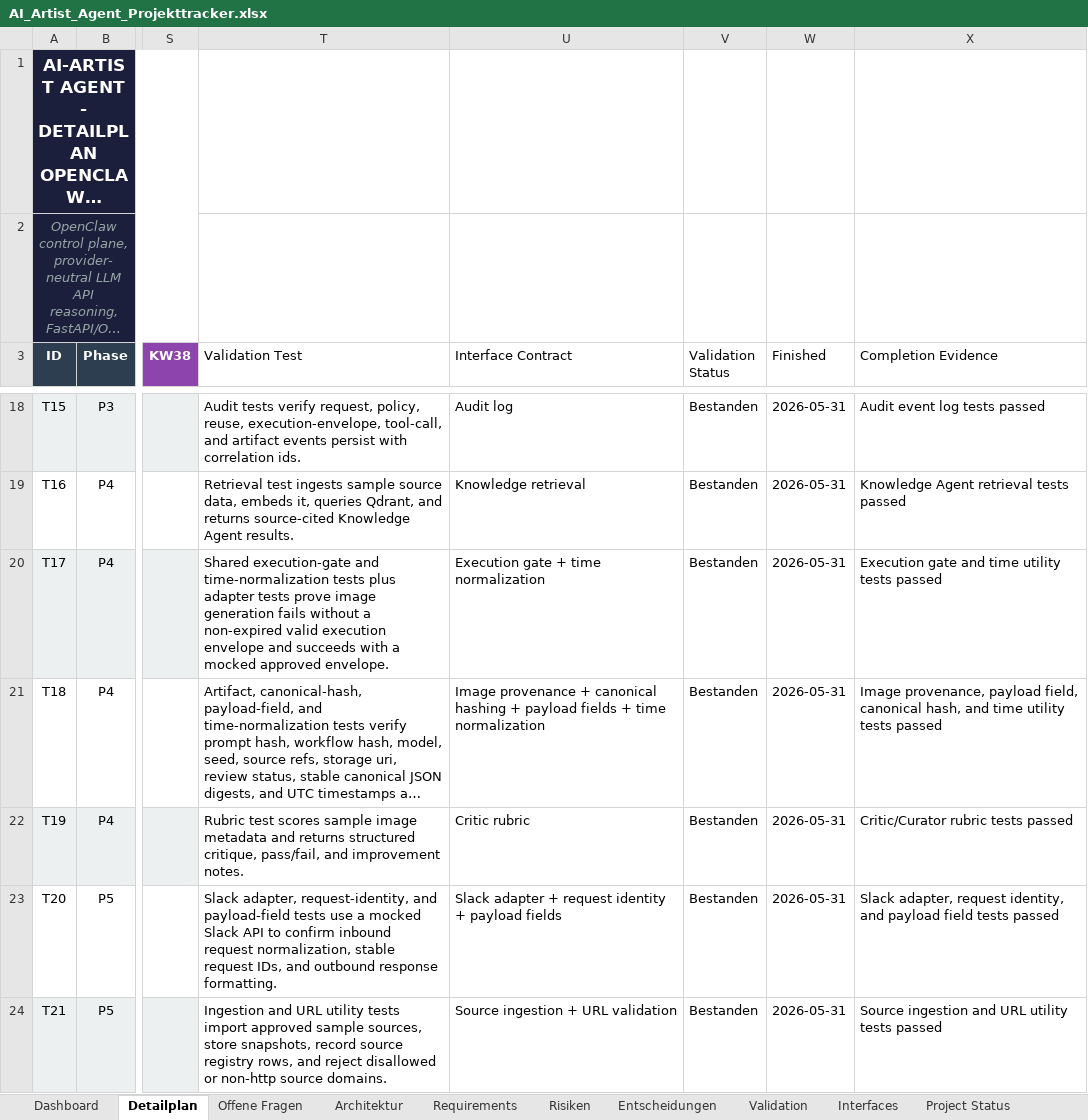
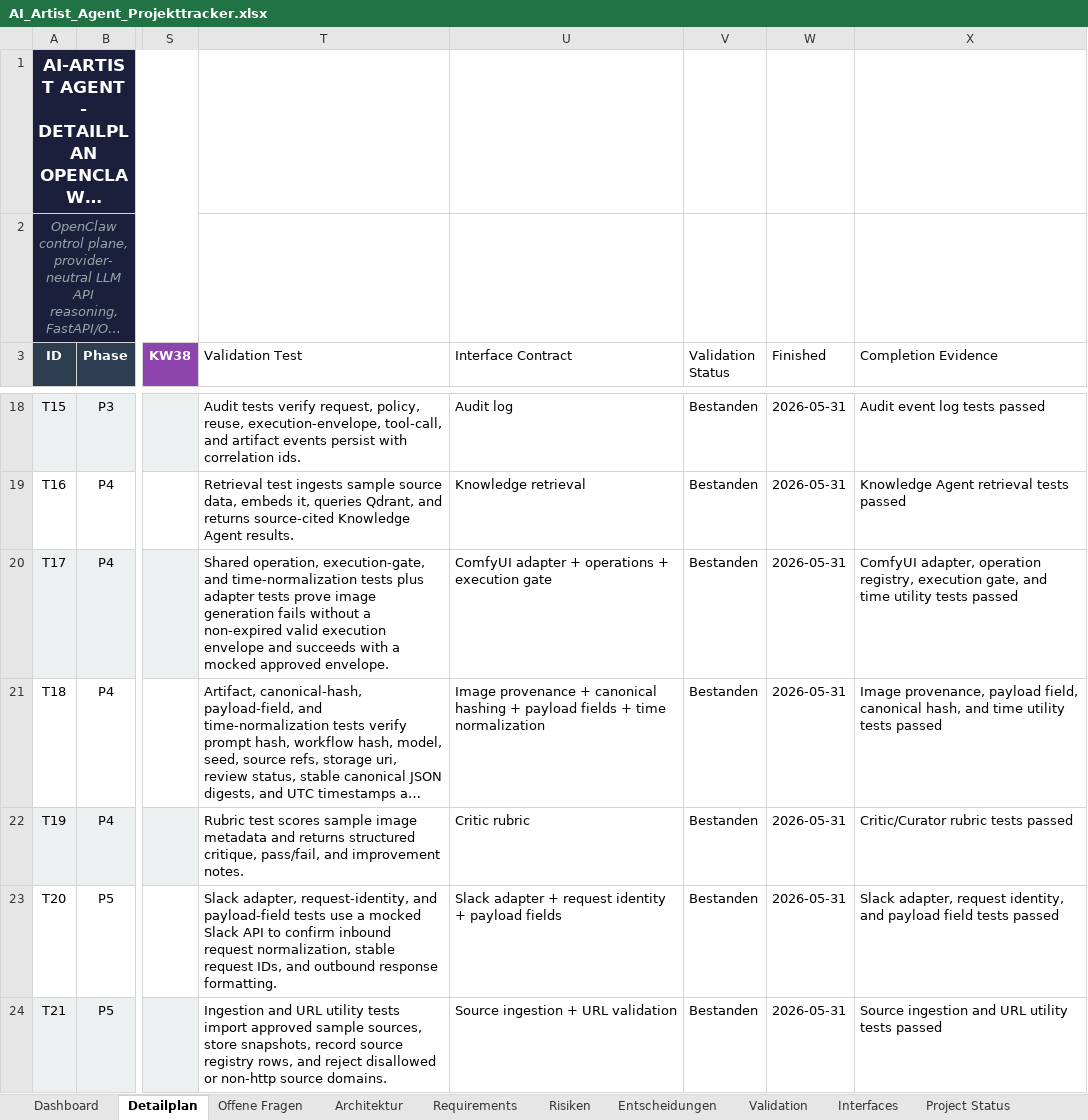
Before and after one commit to artprof964/AI-Artist, an Excel workbook: AI_Artist_Agent_Projekttracker.xlsx, sheet Detailplan, drawn as a sheet; only a part is shown, gaps mark what is left out; long unchanged cells end in …; values as stored, in another font and other column widths than the file's, no borders; the diff covers the shown part only; the diff names each change by its address in the sheet, - before the commit and + after, or states it on an @@ line.

```diff
--- a/AI_Artist_Agent_Projekttracker.xlsx (sheet Detailplan)
+++ b/AI_Artist_Agent_Projekttracker.xlsx (sheet Detailplan)
-T20 (Validation Test): Shared execution-gate and time-normalization…
+T20 (Validation Test): Shared operation, execution-gate, and time-normalization…
-U20 (Interface Contract): Execution gate + time normalization
+U20 (Interface Contract): ComfyUI adapter + operations + execution gate
-X20 (Completion Evidence): Execution gate and time…
+X20 (Completion Evidence): ComfyUI adapter, operation registry, execution gate, and time…
```
Also changed, not shown: 11 edited cells elsewhere in this sheet, sheet Validation, sheet Project Status, 11 other files.
